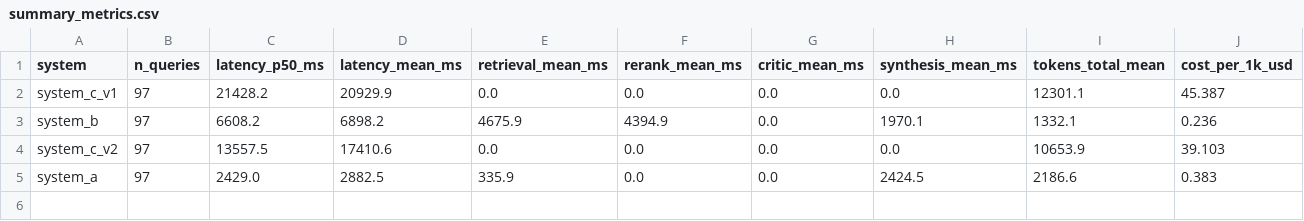
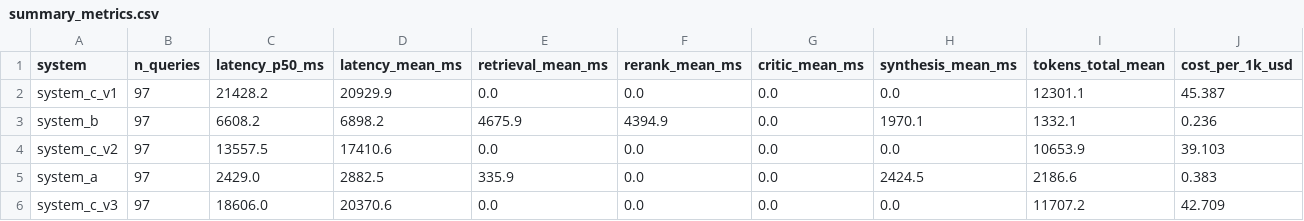
Before and after one commit to AmandaTSY99/cs614_group8, a CSV file: reports/rq3/summary_metrics.csv, drawn as a sheet; only a part is shown; rows hold the shown columns only; the diff names each change by its address in the sheet, - before the commit and + after, or states it on an @@ line.

Commit message:
feat(system-c): implement System C v3 AAMR-SG with schema-aware sufficiency and benchmark evaluation

```diff
--- a/reports/rq3/summary_metrics.csv
+++ b/reports/rq3/summary_metrics.csv
+row 6: system_c_v3 | 97 | 18606.0 | 20370.6 | 0.0 | 0.0 | 0.0 | 0.0 | 11707.2 | 42.709
```
Also changed, not shown: 12 other files.
